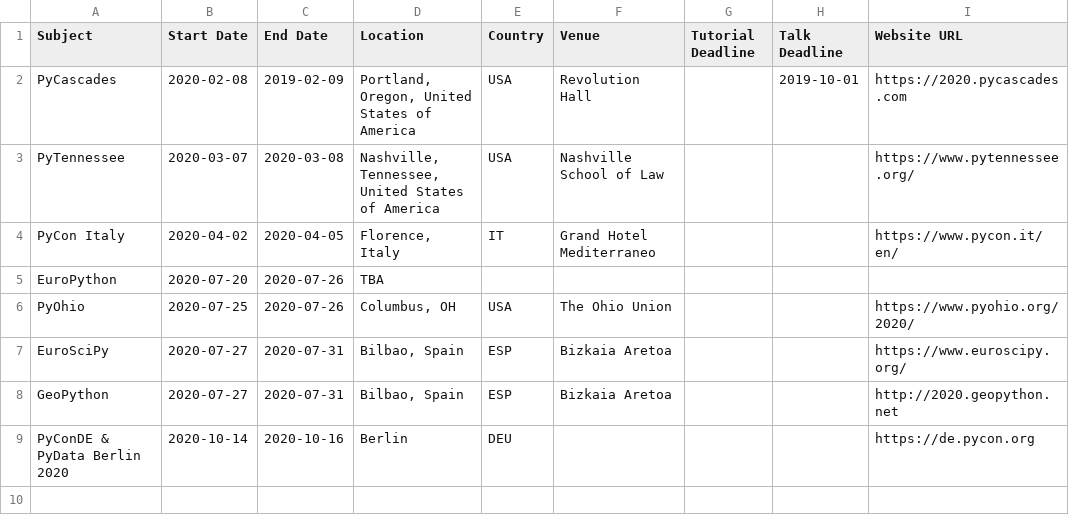
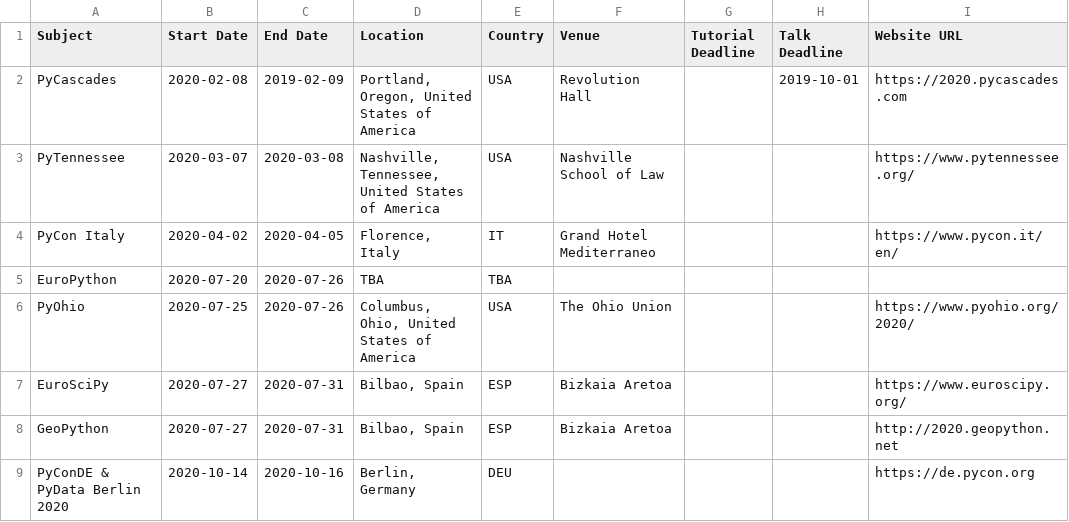
Before and after one commit to python-organizers/conferences, a CSV file: 2020.csv, drawn as a sheet; only a part is shown; the diff names each change by its address in the sheet, - before the commit and + after, or states it on an @@ line.

Commit message:
Update 2020.csv

```diff
--- a/2020.csv
+++ b/2020.csv
-E5 (Country): (empty)
+E5 (Country): TBA
-D6 (Location): Columbus, OH
+D6 (Location): Columbus, Ohio, United States of America
-D9 (Location): Berlin
+D9 (Location): Berlin, Germany
```
